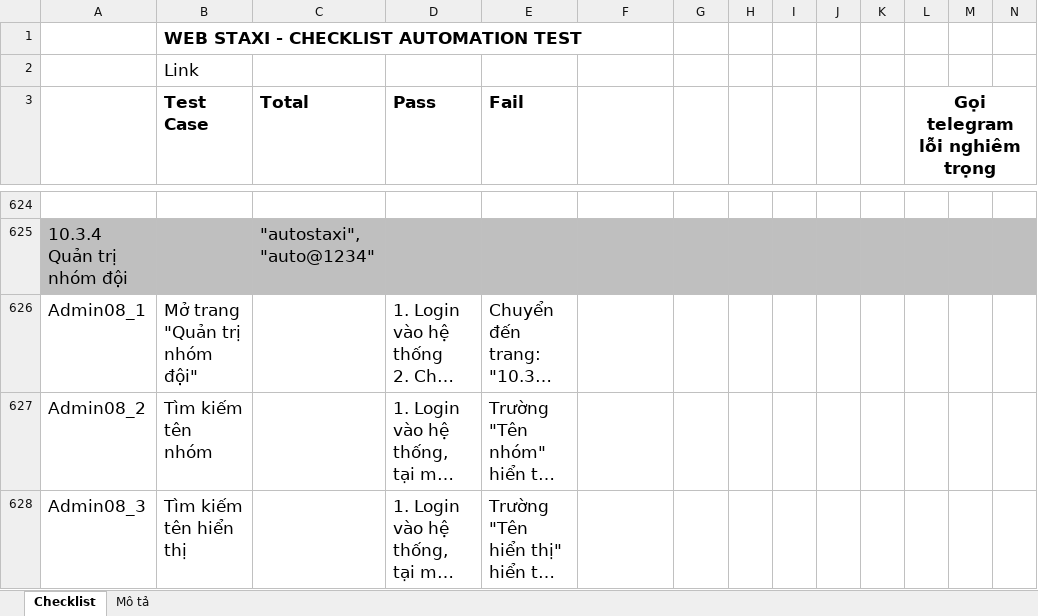
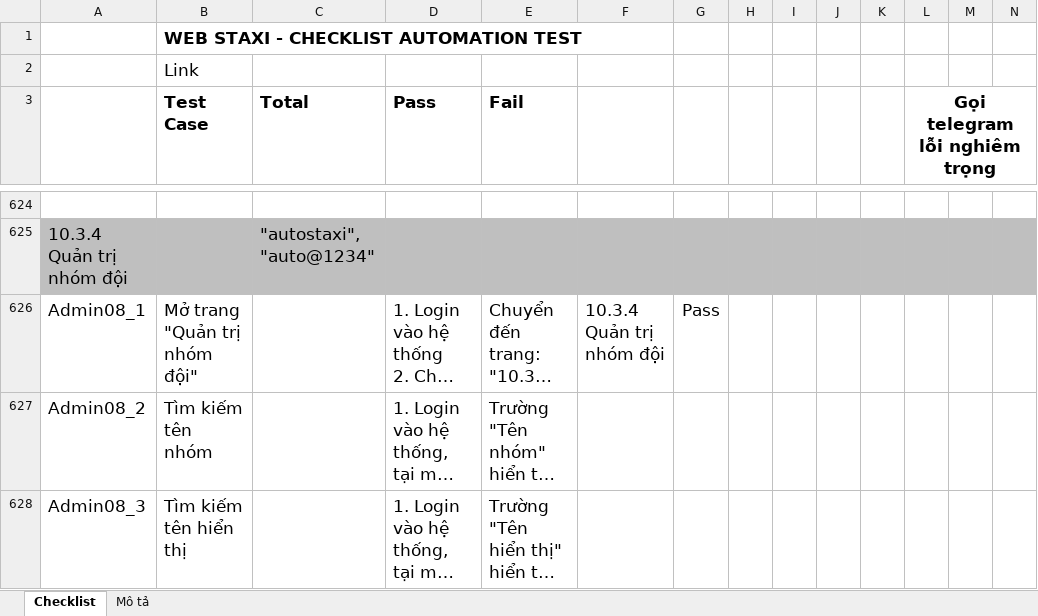
Before and after one commit to truongvck3313/staxi, an Excel workbook: TAXI_ChecklistForAutoTestSTAXI.xlsx, sheet Checklist, drawn as a sheet; only a part is shown, gaps mark what is left out; long unchanged cells end in …; values as stored, in another font and other column widths than the file's, no borders; charts and pictures and conditional formats not drawn; the diff names each change by its address in the sheet, - before the commit and + after, or states it on an @@ line.

Commit message:
Case admin08_7,admin08_8,admin08_9

```diff
--- a/TAXI_ChecklistForAutoTestSTAXI.xlsx (sheet Checklist)
+++ b/TAXI_ChecklistForAutoTestSTAXI.xlsx (sheet Checklist)
-F626: (empty)
+F626: 10.3.4 Quản trị nhóm đội
-G626: (empty)
+G626: Pass
```
Also changed, not shown: 3 other files.
